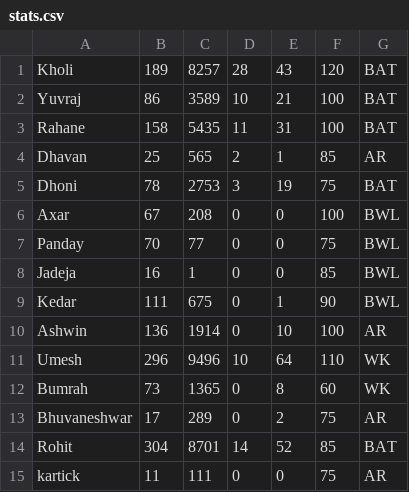
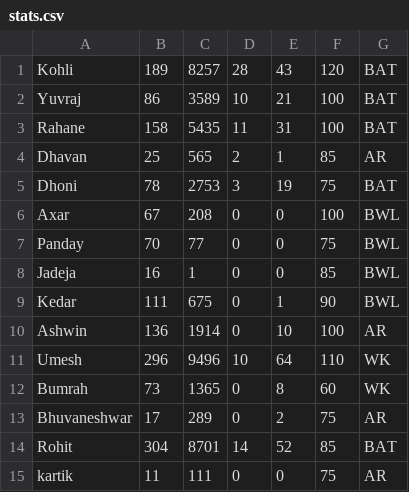
Before and after one commit to Adarsh-Singh02/Python_Project, a CSV file: python-fantasy-cricket-game-master/stats.csv, drawn as a sheet.

Commit message:
Update stats.csv

```diff
--- a/python-fantasy-cricket-game-master/stats.csv
+++ b/python-fantasy-cricket-game-master/stats.csv
@@ -1,2 +1,2 @@
-Kholi,189,8257,28,43,120,BAT
+Kohli,189,8257,28,43,120,BAT
 Yuvraj,86,3589,10,21,100,BAT
@@ -14,2 +14,2 @@ Bhuvaneshwar,17,289,0,2,75,AR
 Rohit,304,8701,14,52,85,BAT
-kartick,11,111,0,0,75,AR
+kartik,11,111,0,0,75,AR
```
